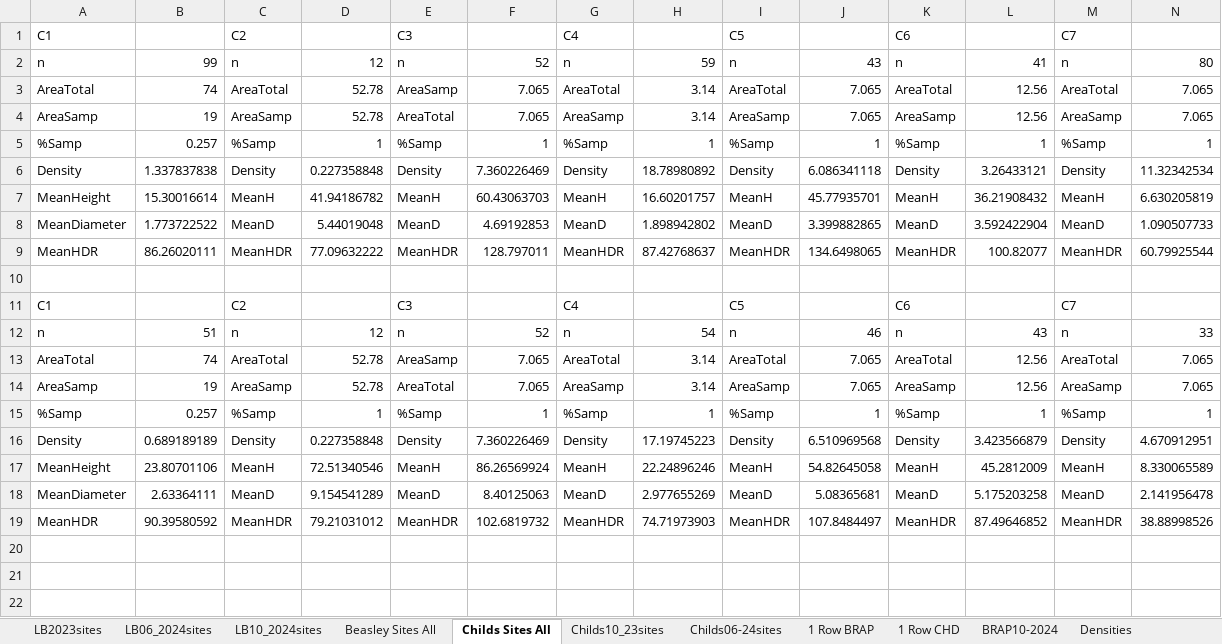
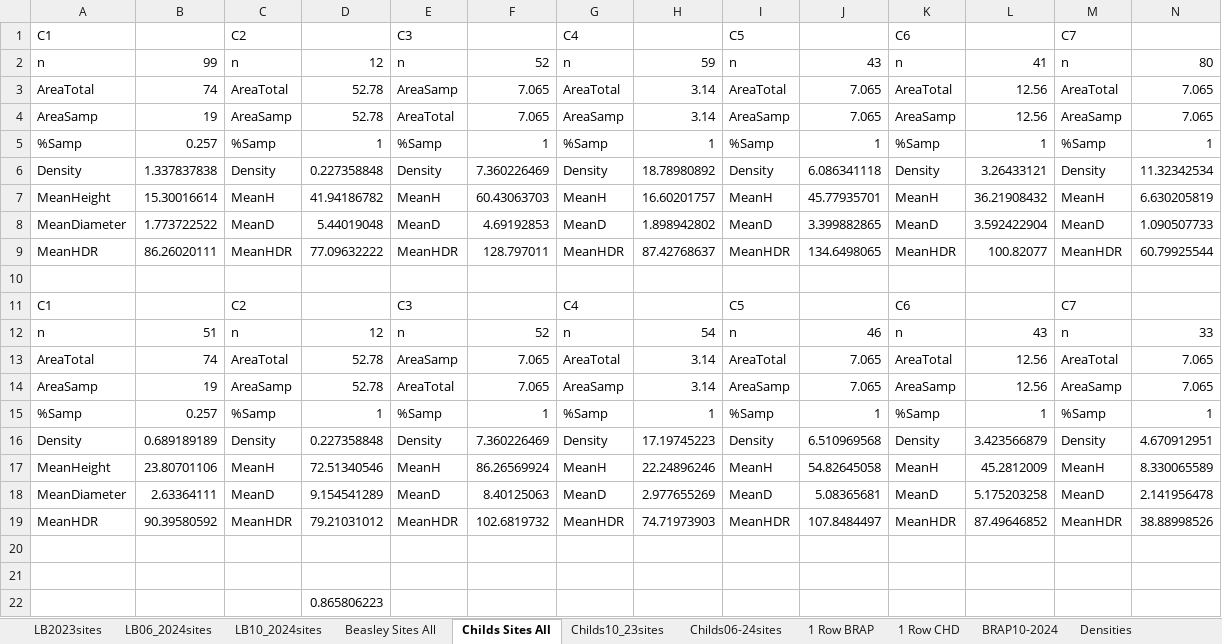
Before and after one commit to quentinmccalla1/Thesis, an Excel workbook: PopfreSurvey/Cottonwood Survey.xlsx, sheet Childs Sites All, drawn as a sheet; only a part is shown; values as stored, in another font and other column widths than the file's, no borders; charts and pictures not drawn; rows hold the shown columns only; the diff names each change by its address in the sheet, - before the commit and + after, or states it on an @@ line.

```diff
--- a/PopfreSurvey/Cottonwood Survey.xlsx (sheet Childs Sites All)
+++ b/PopfreSurvey/Cottonwood Survey.xlsx (sheet Childs Sites All)
+row 20: (empty)
+row 21: (empty)
+row 22:  |  |  | 0.865806223
```
Also changed, not shown: 4 other files.
